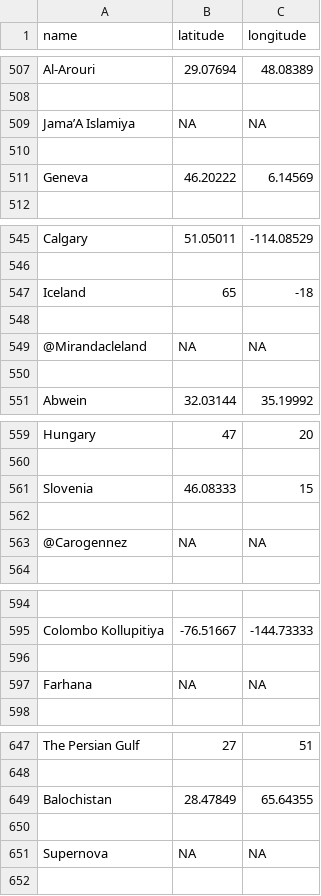
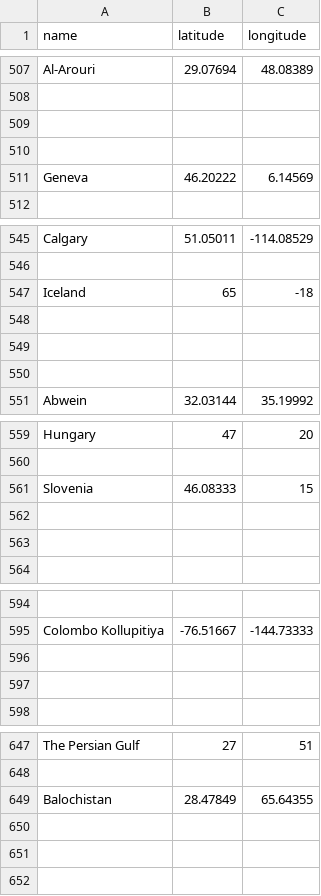
Before and after one commit to jafar756/FASDH25-portfolio2, a TSV file: Output data/ner_gazetteer.tsv, drawn as a sheet; only a part is shown, gaps mark what is left out; the diff covers the shown part only.

```diff
--- a/Output data/ner_gazetteer.tsv
+++ b/Output data/ner_gazetteer.tsv
@@ -509 +509 @@ Al-Arouri	29.07694	48.08389
-Jama’A Islamiya	NA	NA
+		
@@ -549 +549 @@ Iceland	65	-18
-@Mirandacleland	NA	NA
+		
@@ -563 +563 @@ Slovenia	46.08333	15
-@Carogennez	NA	NA
+		
@@ -597 +597 @@ Colombo Kollupitiya	-76.51667	-144.73333
-Farhana	NA	NA
+		
@@ -651 +651 @@ Balochistan	28.47849	65.64355
-Supernova	NA	NA
+		
```
Also changed, not shown: 78 edited cells elsewhere in this file, 2 other files.
